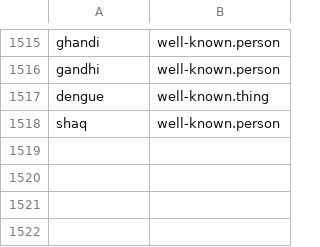
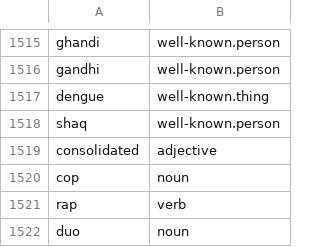
Before and after one commit to OpenSextant/Xponents, a CSV file: solr/gazetteer/conf/filters/non-placenames.csv, drawn as a sheet; only a part is shown, gaps mark what is left out; the diff names each change by its address in the sheet, - before the commit and + after, or states it on an @@ line.

Commit message:
minor tweak on filtering out names appearing in Orgs.

```diff
--- a/solr/gazetteer/conf/filters/non-placenames.csv
+++ b/solr/gazetteer/conf/filters/non-placenames.csv
+row 1519: consolidated | adjective
+row 1520: cop | noun
+row 1521: rap | verb
+row 1522: duo | noun
```
Also changed, not shown: solr/gazetteer/conf/filters/non-placenames,acronym.csv, 8 other files.
